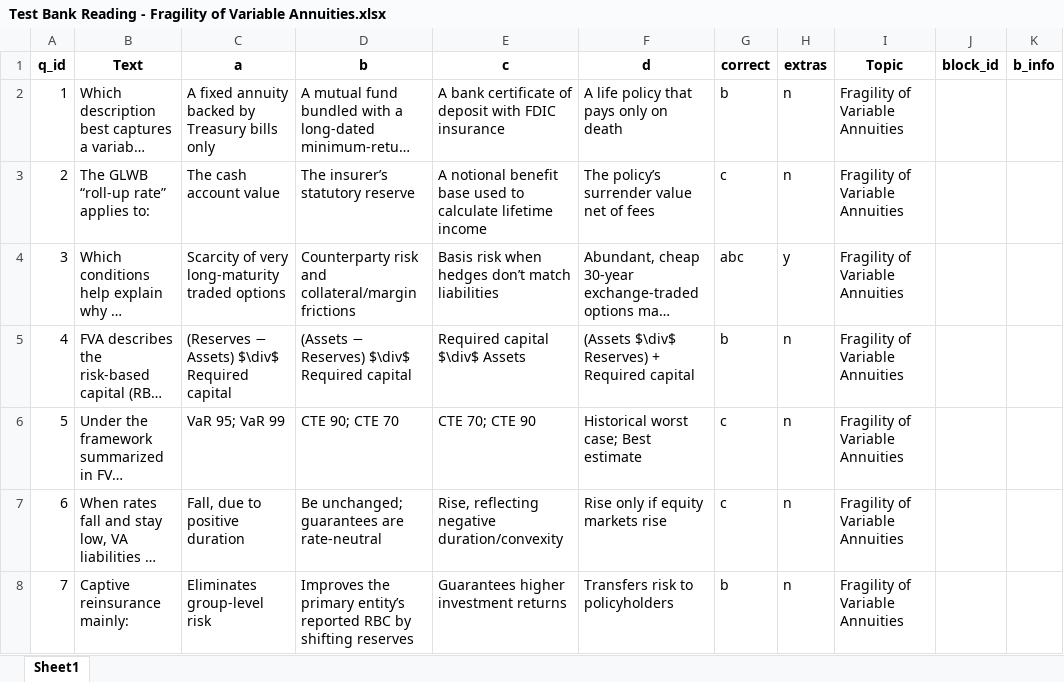
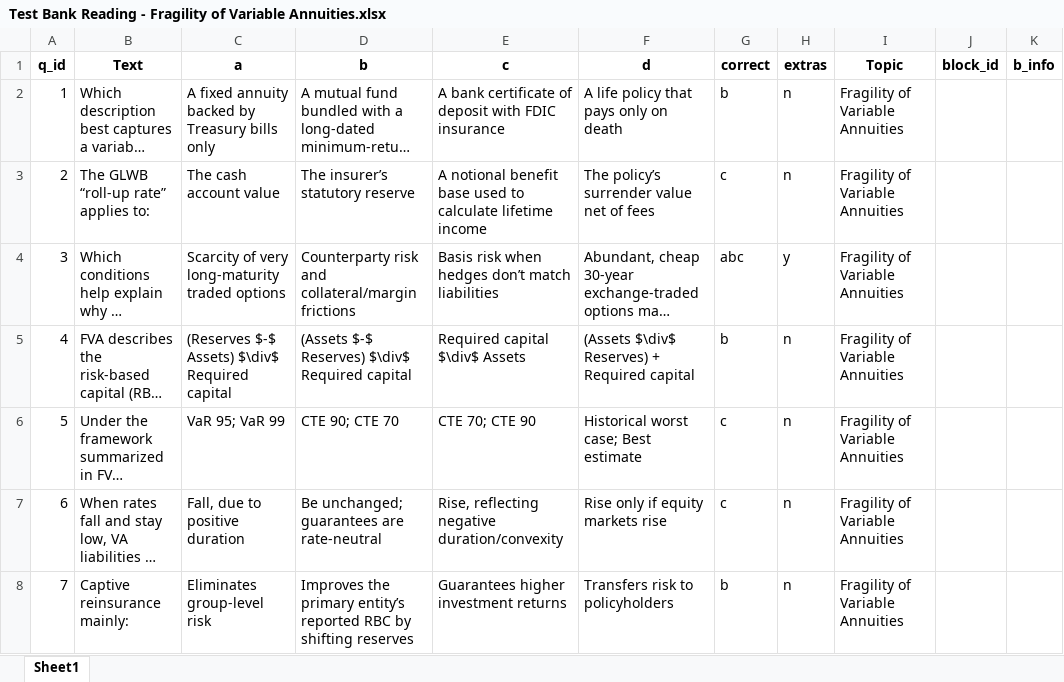
Before and after one commit to cellis212/vaughan-practice-exams, an Excel workbook: banks/life-health/Module 3/Test Bank Reading - Fragility of Variable Annuities.xlsx, sheet Sheet1, drawn as a sheet; only a part is shown; long unchanged cells end in …; values as stored, in another font and other column widths than the file's, no borders; the diff names each change by its address in the sheet, - before the commit and + after, or states it on an @@ line.

```diff
--- a/banks/life-health/Module 3/Test Bank Reading - Fragility of Variable Annuities.xlsx (sheet Sheet1)
+++ b/banks/life-health/Module 3/Test Bank Reading - Fragility of Variable Annuities.xlsx (sheet Sheet1)
-C5 (a): (Reserves − Assets) $\div$ Required capital
+C5 (a): (Reserves $-$ Assets) $\div$ Required capital
-D5 (b): (Assets − Reserves) $\div$ Required capital
+D5 (b): (Assets $-$ Reserves) $\div$ Required capital
```
